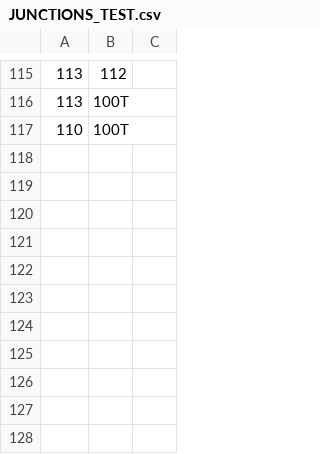
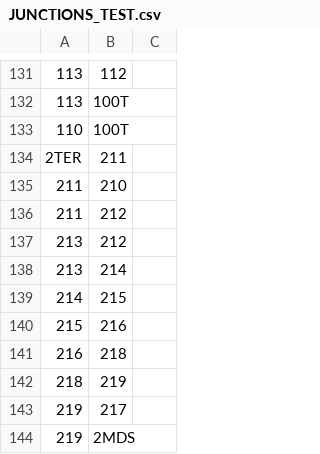
Before and after one commit to qscgy/Blair-Walks, a CSV file: Blair Walks/JUNCTIONS_TEST.csv, drawn as a sheet; only a part is shown, gaps mark what is left out; the diff covers the shown part only; the diff names each change by its address in the sheet, - before the commit and + after, or states it on an @@ line.

```diff
--- a/Blair Walks/JUNCTIONS_TEST.csv
+++ b/Blair Walks/JUNCTIONS_TEST.csv
+row 134: 2TER | 211
+row 135: 211 | 210
+row 136: 211 | 212
+row 137: 213 | 212
+row 138: 213 | 214
+row 139: 214 | 215
+row 140: 215 | 216
+row 141: 216 | 218
+row 142: 218 | 219
+row 143: 219 | 217
+row 144: 219 | 2MDS
```
Also changed, not shown: 16 added rows elsewhere in this file, Blair Walks/floor1_coords.csv, 5 other files.
